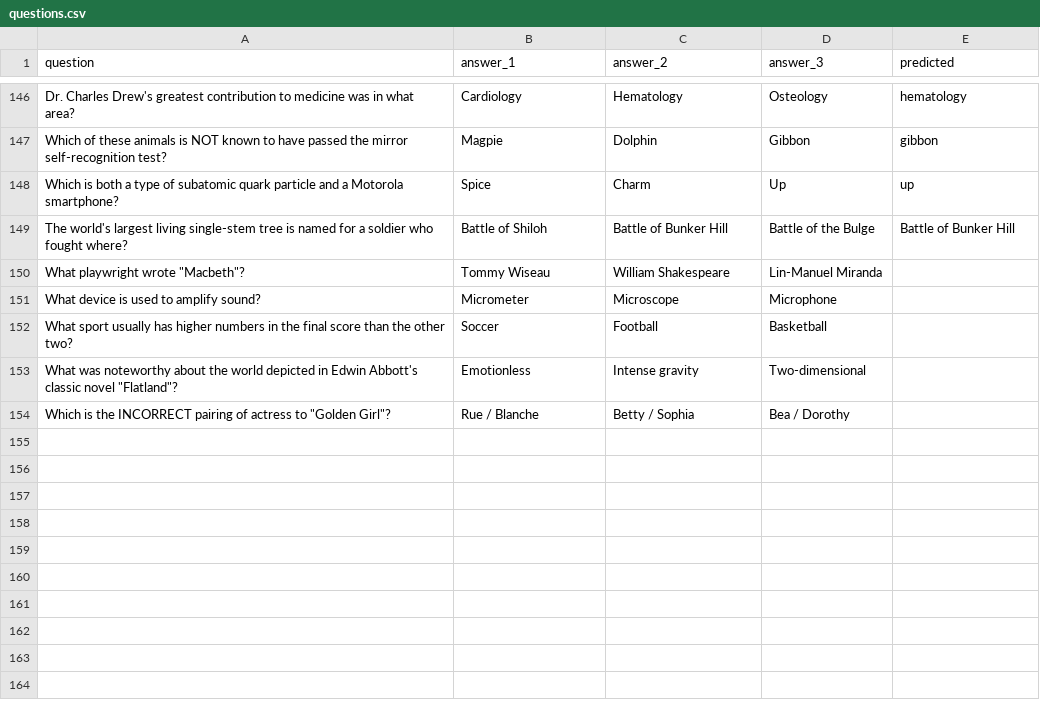
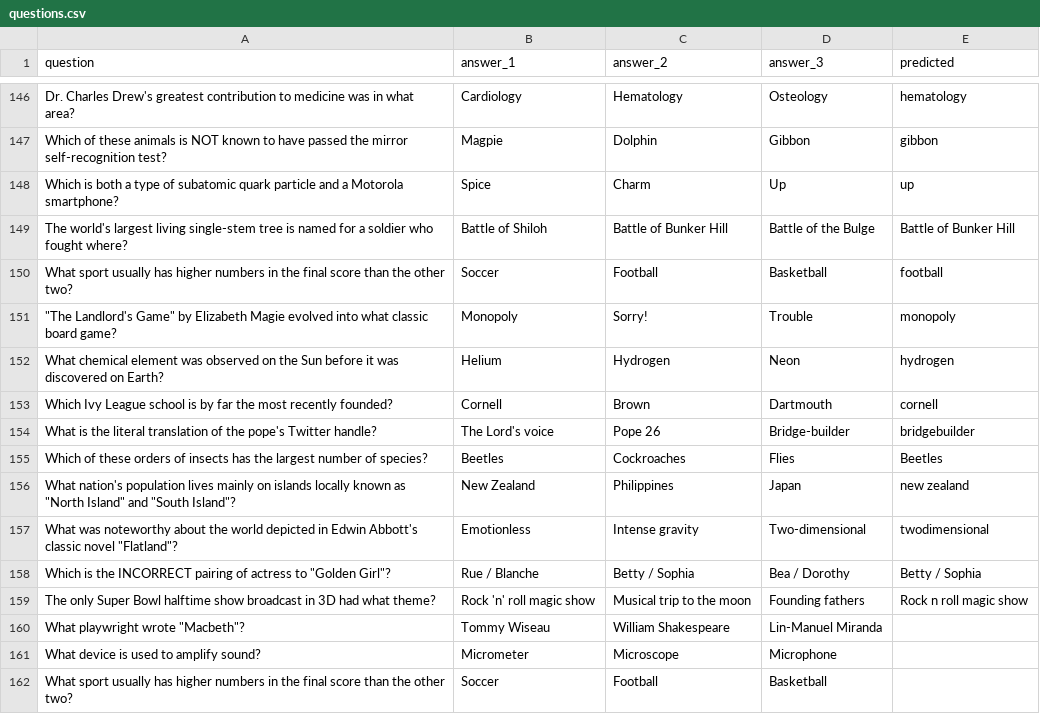
Before and after one commit to christopher-wong/hq-hint, a CSV file: questions.csv, drawn as a sheet; only a part is shown, gaps mark what is left out; removed rows and columns are numbered as before the commit, all else as after; the diff names each change by its address in the sheet, - before the commit and + after, or states it on an @@ line.

Commit message:
today's questions and fixed backup answer...still some problem when running on the server though

```diff
--- a/questions.csv
+++ b/questions.csv
+row 150: What sport usually has higher numbers in the final score than the other two? | Soccer | Football | Basketball | football
+row 151: "The Landlord's Game" by Elizabeth Magie evolved into what classic board game? | Monopoly | Sorry! | Trouble | monopoly
+row 152: What chemical element was observed on the Sun before it was discovered on Earth? | Helium | Hydrogen | Neon | hydrogen
+row 153: Which Ivy League school is by far the most recently founded? | Cornell | Brown | Dartmouth | cornell
+row 154: What is the literal translation of the pope's Twitter handle? | The Lord's voice | Pope 26 | Bridge-builder | bridgebuilder
+row 155: Which of these orders of insects has the largest number of species? | Beetles | Cockroaches | Flies | Beetles
+row 156: What nation's population lives mainly on islands locally known as "North Island" and "South Island"? | New Zealand | Philippines | Japan | new zealand
+row 157: What was noteworthy about the world depicted in Edwin Abbott's classic novel "Flatland"? | Emotionless | Intense gravity | Two-dimensional | twodimensional
+row 158: Which is the INCORRECT pairing of actress to "Golden Girl"? | Rue / Blanche | Betty / Sophia | Bea / Dorothy | Betty / Sophia
+row 159: The only Super Bowl halftime show broadcast in 3D had what theme? | Rock 'n' roll magic show | Musical trip to the moon | Founding fathers | Rock n roll magic show
-row 153: What was noteworthy about the world depicted in Edwin Abbott's classic novel "Flatland"? | Emotionless | Intense gravity | Two-dimensional
-row 154: Which is the INCORRECT pairing of actress to "Golden Girl"? | Rue / Blanche | Betty / Sophia | Bea / Dorothy
```
Also changed, not shown: 1 other file.
